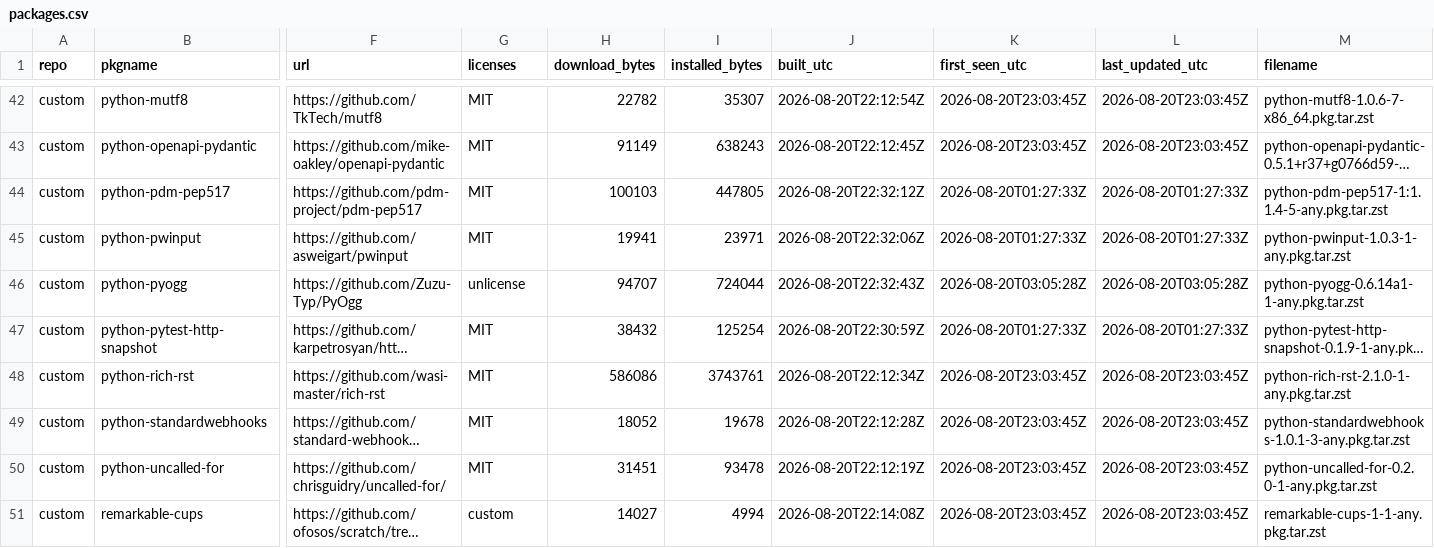
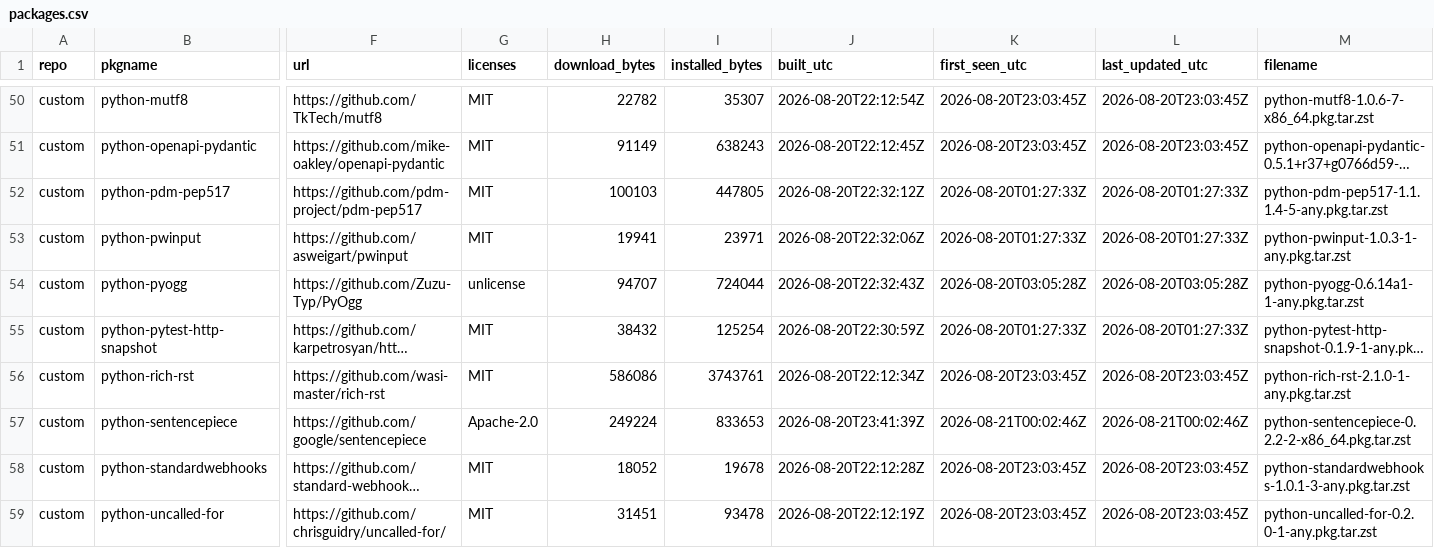
Before and after one commit to xerootg/xerootg.github.io, a CSV file: data/packages.csv, drawn as a sheet; only a part is shown, gaps mark what is left out; the shorter side is filled out with more unchanged rows; long unchanged cells end in …; addresses are those after the commit; rows hold the shown columns only; the diff covers the shown part only; the diff names each change by its address in the sheet, - before the commit and + after, or states it on an @@ line.

```diff
--- a/data/packages.csv
+++ b/data/packages.csv
-M52 (filename): python-pdm-pep517-1:1.1.4-5-any.pkg.tar.zst
+M52 (filename): python-pdm-pep517-1.1.1.4-5-any.pkg.tar.zst
+row 57: custom | python-sentencepiece | https://github.com/google/sentencepiece | Apache-2.0 | 249224 | 833653 | 2026-08-20T23:41:39Z | 2026-08-21T00:02:46Z | 2026-08-21T00:02:46Z | python-sentencepiece-0.2.2-2-x86_64.pkg.tar.zst
```
Also changed, not shown: 10 added rows and 1 edited cell elsewhere in this file, data/changes.csv, 2 other files.
